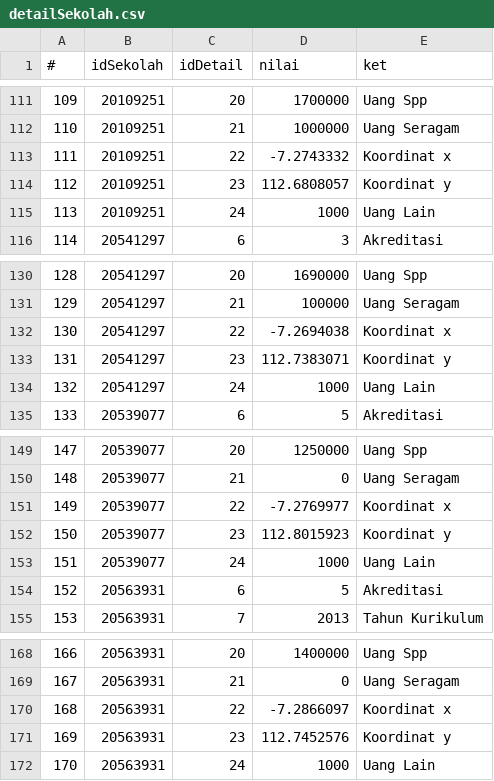
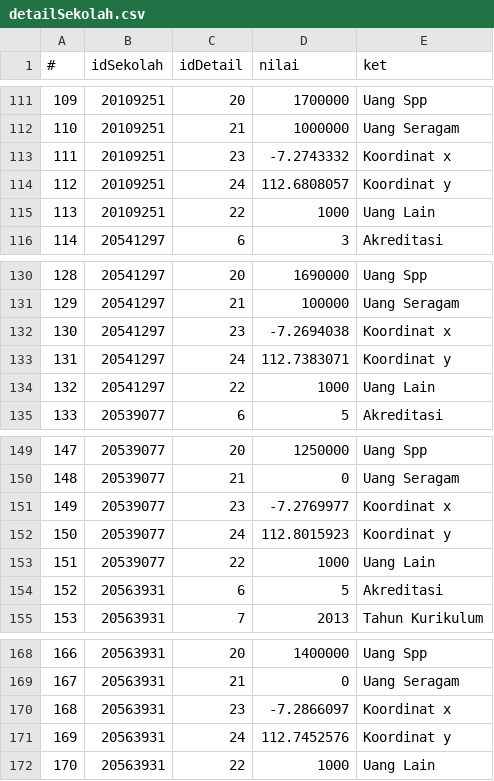
Before and after one commit to yusufwira/spk_backend, a CSV file: DummyData/detailSekolah.csv, drawn as a sheet; only a part is shown, gaps mark what is left out; the diff covers the shown part only.

```diff
--- a/DummyData/detailSekolah.csv
+++ b/DummyData/detailSekolah.csv
@@ -113,3 +113,3 @@
-111,20109251,22,-7.2743332,Koordinat x,,,,,
-112,20109251,23,112.6808057,Koordinat y,,,,,
-113,20109251,24,1000,Uang Lain,,,,,
+111,20109251,23,-7.2743332,Koordinat x
+112,20109251,24,112.6808057,Koordinat y
+113,20109251,22,1000,Uang Lain
@@ -132,3 +132,3 @@
-130,20541297,22,-7.2694038,Koordinat x,,,,,
-131,20541297,23,112.7383071,Koordinat y,,,,,
-132,20541297,24,1000,Uang Lain,,,,,
+130,20541297,23,-7.2694038,Koordinat x
+131,20541297,24,112.7383071,Koordinat y
+132,20541297,22,1000,Uang Lain
@@ -151,3 +151,3 @@
-149,20539077,22,-7.2769977,Koordinat x,,,,,
-150,20539077,23,112.8015923,Koordinat y,,,,,
-151,20539077,24,1000,Uang Lain,,,,,
+149,20539077,23,-7.2769977,Koordinat x
+150,20539077,24,112.8015923,Koordinat y
+151,20539077,22,1000,Uang Lain
@@ -170,3 +170,3 @@
-168,20563931,22,-7.2866097,Koordinat x,,,,,
-169,20563931,23,112.7452576,Koordinat y,,,,,
-170,20563931,24,1000,Uang Lain,,,,,
+168,20563931,23,-7.2866097,Koordinat x
+169,20563931,24,112.7452576,Koordinat y
+170,20563931,22,1000,Uang Lain
```
Also changed, not shown: 15 edited cells elsewhere in this file, 2 other files.
